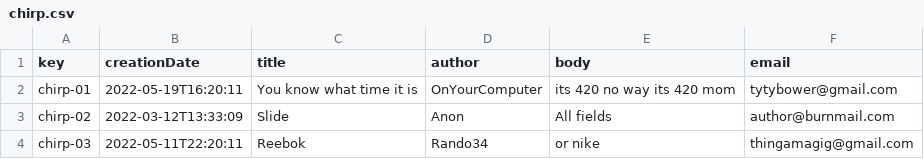
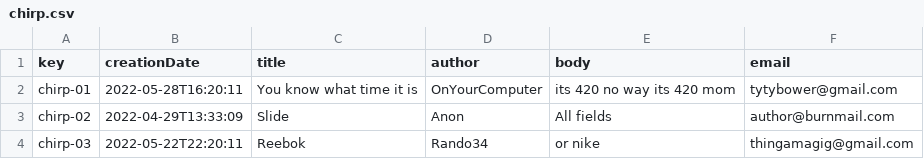
Before and after one commit to juabuinun/acme-toolkits, a CSV file: src/main/webapp/WEB-INF/resources/sample-data/chirp.csv, drawn as a sheet.

```diff
--- a/src/main/webapp/WEB-INF/resources/sample-data/chirp.csv
+++ b/src/main/webapp/WEB-INF/resources/sample-data/chirp.csv
@@ -1,4 +1,4 @@
 key,creationDate,title,author,body,email
-chirp-01,2022-05-19T16:20:11,You know what time it is,OnYourComputer,its 420 no way its 420 mom,tytybower@gmail.com
-chirp-02,2022-03-12T13:33:09,Slide,Anon,All fields,author@burnmail.com
-chirp-03,2022-05-11T22:20:11,Reebok,Rando34,or nike,thingamagig@gmail.com
+chirp-01,2022-05-28T16:20:11,You know what time it is,OnYourComputer,its 420 no way its 420 mom,tytybower@gmail.com
+chirp-02,2022-04-29T13:33:09,Slide,Anon,All fields,author@burnmail.com
+chirp-03,2022-05-22T22:20:11,Reebok,Rando34,or nike,thingamagig@gmail.com
```
Also changed, not shown: 9 other files.
